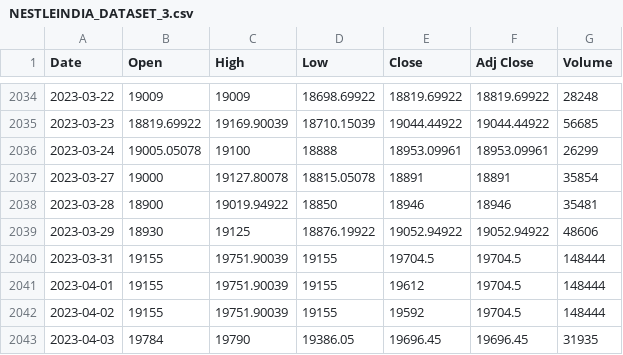
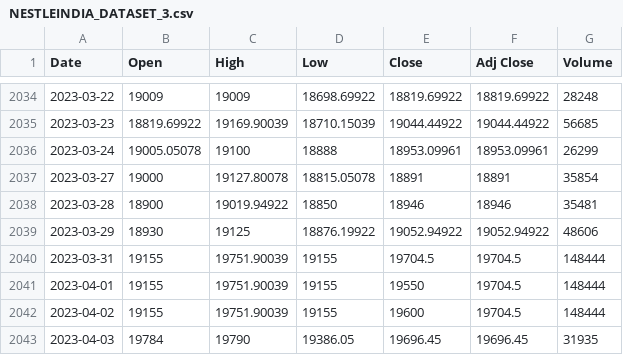
Before and after one commit to prateekrb/StockPricePrediction, a CSV file: NESTLEINDIA_DATASET_3.csv, drawn as a sheet; only a part is shown, gaps mark what is left out.

Commit message:
Add files via upload

```diff
--- a/NESTLEINDIA_DATASET_3.csv
+++ b/NESTLEINDIA_DATASET_3.csv
@@ -2040,4 +2040,4 @@ Date,Open,High,Low,Close,Adj Close,Volume
 2023-03-31,19155,19751.90039,19155,19704.5,19704.5,148444
-2023-04-01,19155,19751.90039,19155,19612,19704.5,148444
-2023-04-02,19155,19751.90039,19155,19592,19704.5,148444
+2023-04-01,19155,19751.90039,19155,19550,19704.5,148444
+2023-04-02,19155,19751.90039,19155,19600,19704.5,148444
 2023-04-03,19784,19790,19386.05,19696.45,19696.45,31935
```
